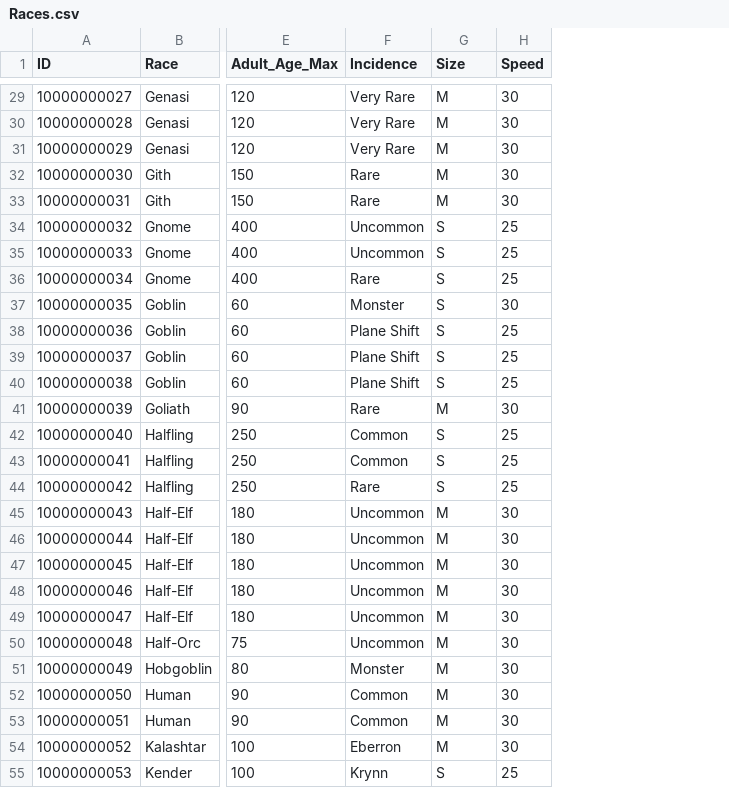
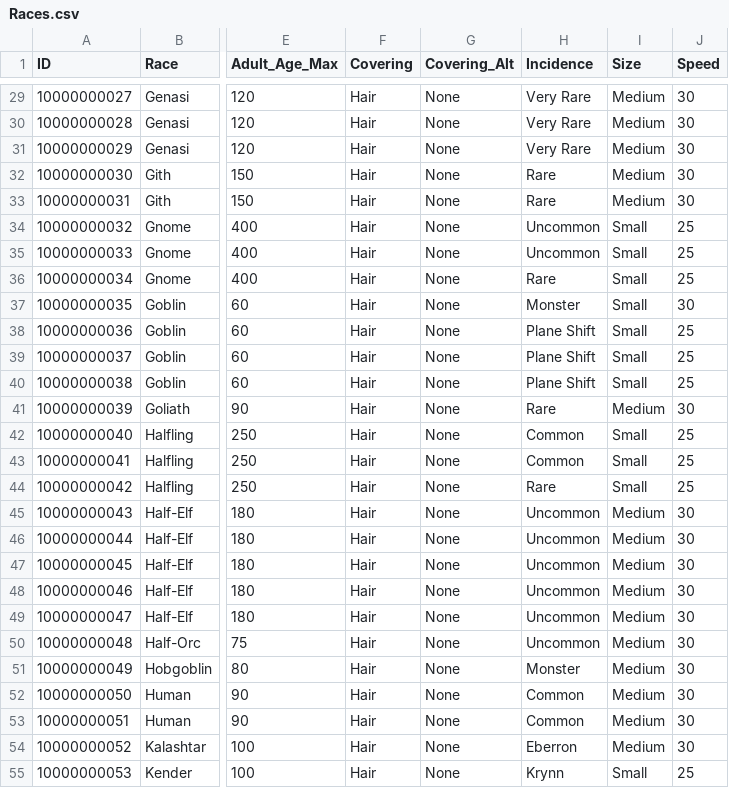
Before and after one commit to wholesomeow/NPCGenerator, a CSV file: csv/Races.csv, drawn as a sheet; only a part is shown, gaps mark what is left out; addresses are those after the commit; the diff covers the shown part only; the diff names each change by its address in the sheet, - before the commit and + after, or states it on an @@ line.

```diff
--- a/csv/Races.csv
+++ b/csv/Races.csv
+column F (Covering), rows 29-55: all Hair
+column G (Covering_Alt), rows 29-55: all None
-I29:I33 (Size): M
+I29:I33 (Size): Medium
-I34:I40 (Size): S
+I34:I40 (Size): Small
-I41 (Size): M
+I41 (Size): Medium
-I42:I44 (Size): S
+I42:I44 (Size): Small
-I45:I54 (Size): M
+I45:I54 (Size): Medium
-I55 (Size): S
+I55 (Size): Small
```
Also changed, not shown: 65 edited cells elsewhere in this file, 2 other files.
